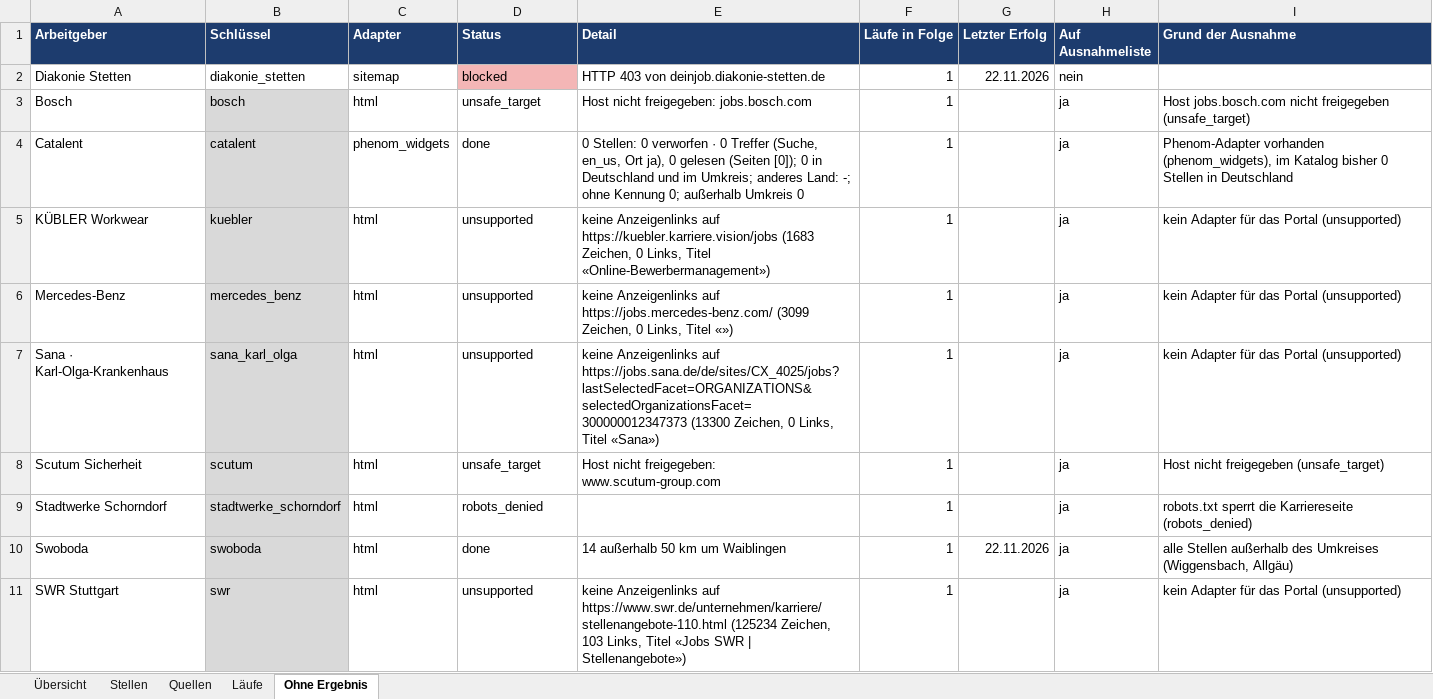
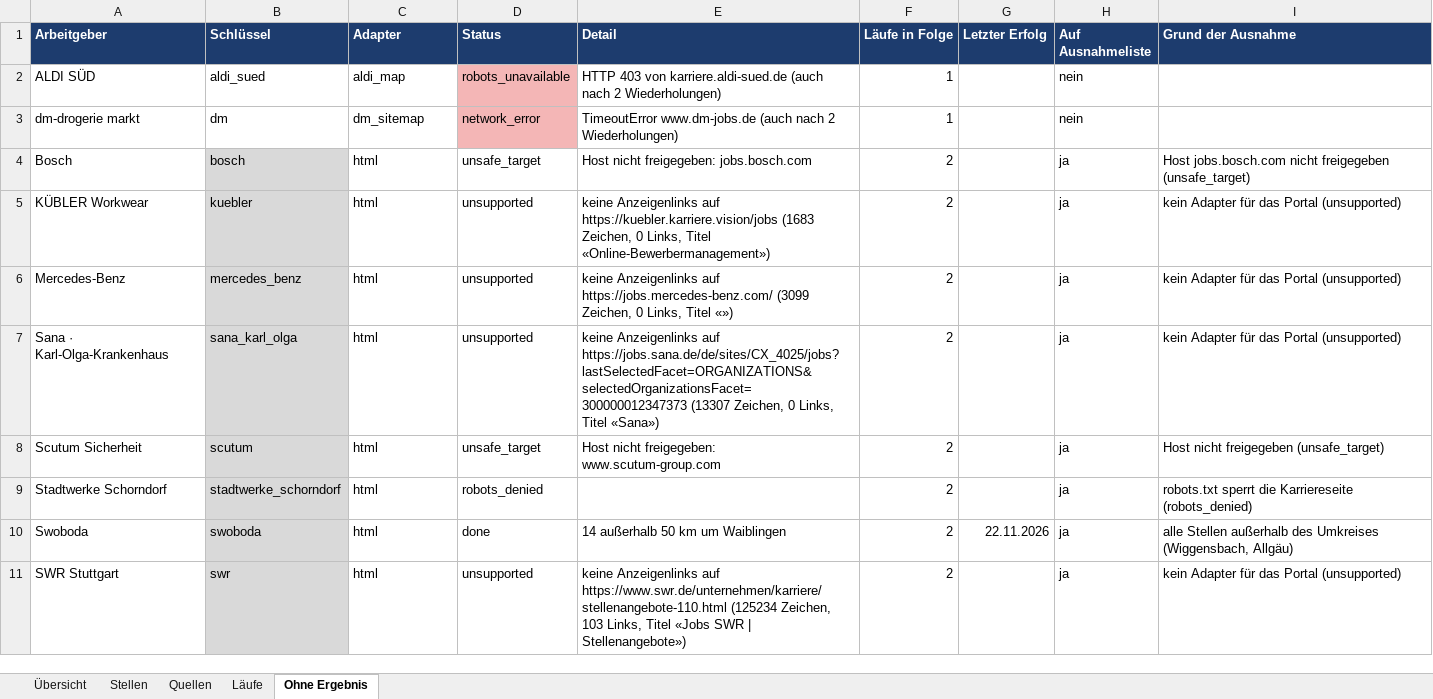
Before and after one commit to Penetrationpasi-hub/ScrapJobs, an Excel workbook: stellen.xlsx, sheet Ohne Ergebnis, drawn as a sheet; values as stored, in another font and other column widths than the file's, no borders; removed rows and columns are numbered as before the commit, all else as after; the diff names each change by its address in the sheet, - before the commit and + after, or states it on an @@ line.

Commit message:
Stellenkatalog 2026-11-23

```diff
--- a/stellen.xlsx (sheet Ohne Ergebnis)
+++ b/stellen.xlsx (sheet Ohne Ergebnis)
-row 2: Diakonie Stetten | diakonie_stetten | sitemap | blocked | HTTP 403 von deinjob.diakonie-stetten.de | 1 | 22.11.2026 | nein
+row 2: ALDI SÜD | aldi_sued | aldi_map | robots_unavailable | HTTP 403 von karriere.aldi-sued.de (auch nach 2 Wiederholungen) | 1 |  | nein
+row 3: dm-drogerie markt | dm | dm_sitemap | network_error | TimeoutError www.dm-jobs.de (auch nach 2 Wiederholungen) | 1 |  | nein
-F4 (Läufe in Folge): 1
+F4 (Läufe in Folge): 2
-row 4: Catalent | catalent | phenom_widgets | done | 0 Stellen: 0 verworfen · 0 Treffer (Suche, en_us, Ort ja), 0 gelesen (Seiten [0]); 0 in Deutschland und im Umkreis; anderes Land: -; ohne Kennung 0; außerhalb Umkreis 0 | 1 |  | ja | Phenom-Adapter vorhanden (phenom_widgets), im Katalog bisher 0 Stellen in Deutschland
-F5:F11 (Läufe in Folge): 1
+F5:F11 (Läufe in Folge): 2
-E7 (Detail): …auf https://jobs.sana.de/de/sites/CX_4025/jobs?lastSelectedFacet=ORGANIZATIONS&selectedOrganizationsFacet=300000012347373 (13300 Zeichen, 0…
+E7 (Detail): …auf https://jobs.sana.de/de/sites/CX_4025/jobs?lastSelectedFacet=ORGANIZATIONS&selectedOrganizationsFacet=300000012347373 (13307 Zeichen, 0…
```
Also changed, not shown: sheet Stellen, sheet Läufe, sheet Quellen, sheet Übersicht, 3 other files.
